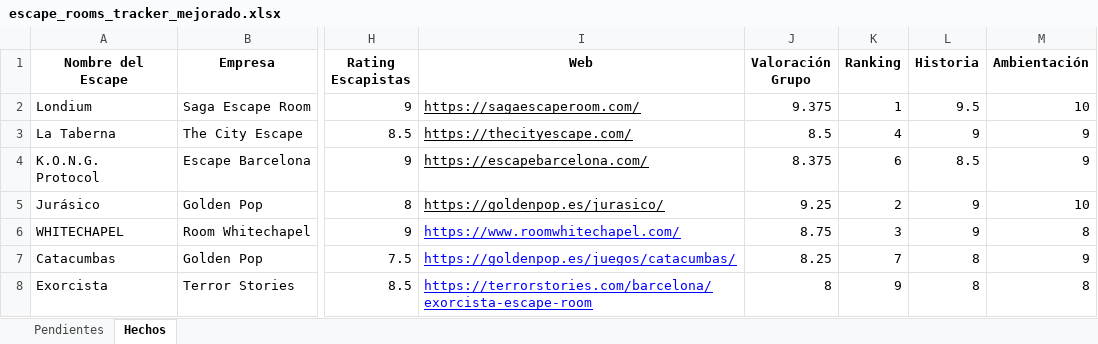
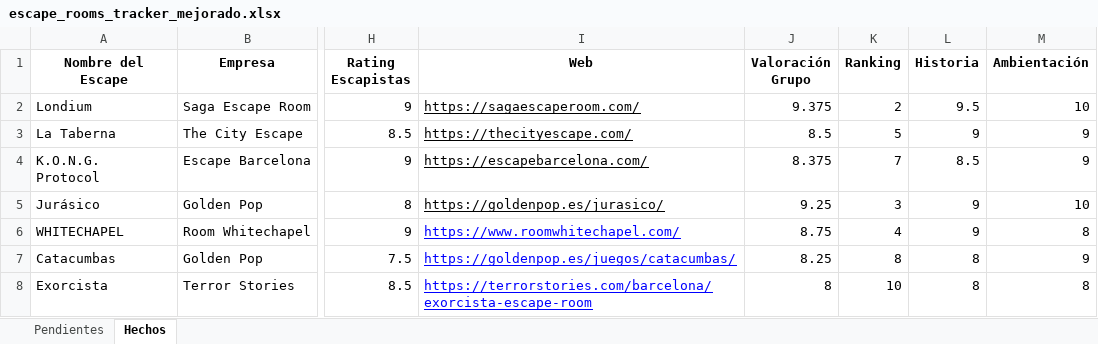
Before and after one commit to pipoptero/scaperooms, an Excel workbook: escape_rooms_tracker_mejorado.xlsx, sheet Hechos, drawn as a sheet; only a part is shown, gaps mark what is left out; values as stored, in another font and other column widths than the file's, no borders; charts and pictures not drawn; the diff covers the shown part only; the diff names each change by its address in the sheet, - before the commit and + after, or states it on an @@ line.

Commit message:
Add files via upload

```diff
--- a/escape_rooms_tracker_mejorado.xlsx (sheet Hechos)
+++ b/escape_rooms_tracker_mejorado.xlsx (sheet Hechos)
-K2 (Ranking): 1
+K2 (Ranking): 2
-K3 (Ranking): 4
+K3 (Ranking): 5
-K4 (Ranking): 6
+K4 (Ranking): 7
-K5 (Ranking): 2
+K5 (Ranking): 3
-K6 (Ranking): 3
+K6 (Ranking): 4
-K7 (Ranking): 7
+K7 (Ranking): 8
-K8 (Ranking): 9
+K8 (Ranking): 10
```
Also changed, not shown: 1 added row and 5 edited cells elsewhere in this sheet, charts or pictures.
